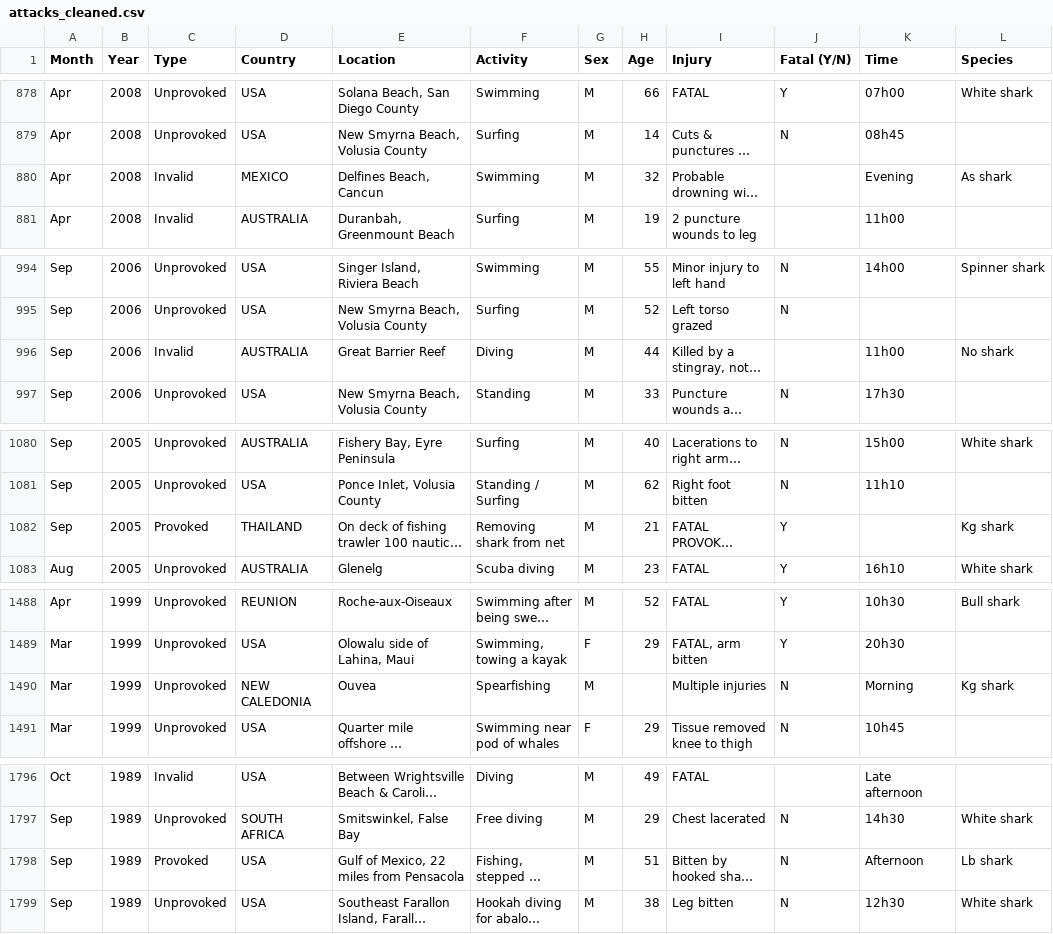
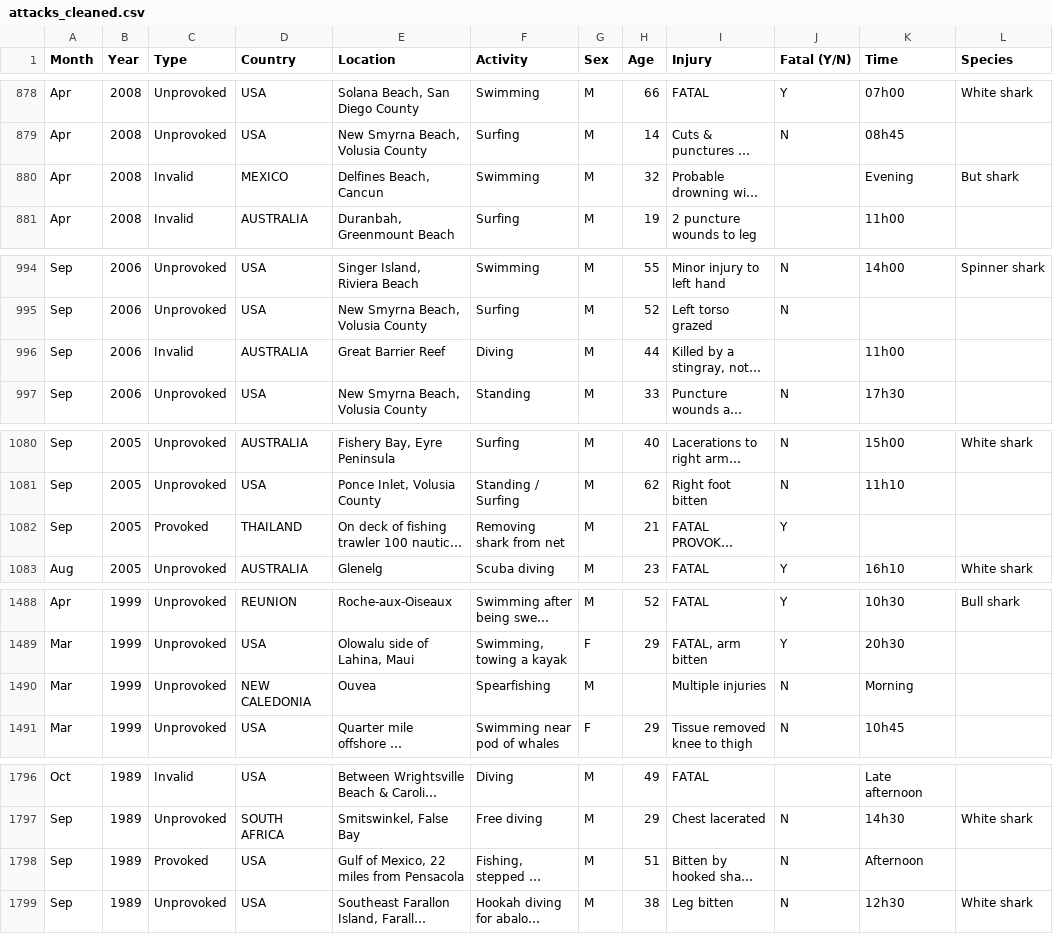
Before and after one commit to csuoc/shark_attacks_elnino, a CSV file: data/attacks_cleaned.csv, drawn as a sheet; only a part is shown, gaps mark what is left out; long unchanged cells end in …; the diff covers the shown part only; the diff names each change by its address in the sheet, - before the commit and + after, or states it on an @@ line.

```diff
--- a/data/attacks_cleaned.csv
+++ b/data/attacks_cleaned.csv
-L880 (Species): As shark
+L880 (Species): But shark
-L996 (Species): No shark
+L996 (Species): (empty)
-L1082 (Species): Kg shark
+L1082 (Species): (empty)
-L1490 (Species): Kg shark
+L1490 (Species): (empty)
-L1798 (Species): Lb shark
+L1798 (Species): (empty)
```
Also changed, not shown: 17 edited cells elsewhere in this file, 2 other files.
